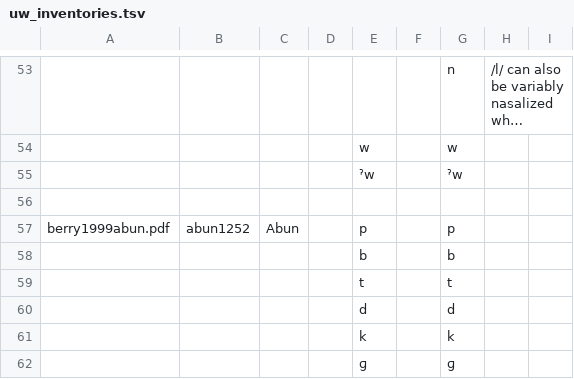
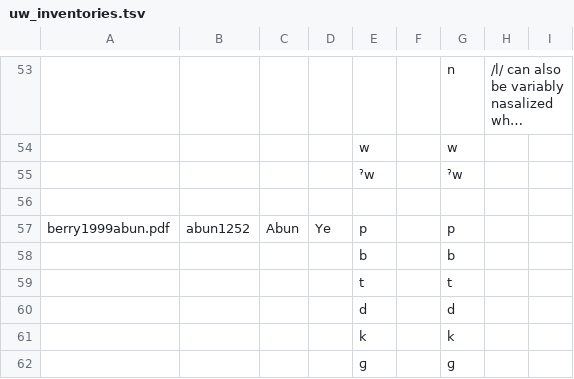
Before and after one commit to phoible/dev, a TSV file: raw-data/UW/uw_inventories.tsv, drawn as a sheet; only a part is shown, gaps mark what is left out; long unchanged cells end in …; the diff covers the shown part only; the diff names each change by its address in the sheet, - before the commit and + after, or states it on an @@ line.

```diff
--- a/raw-data/UW/uw_inventories.tsv
+++ b/raw-data/UW/uw_inventories.tsv
-D57: (empty)
+D57: Ye
```
Also changed, not shown: 1 added row, 3 removed rows and 4 edited cells elsewhere in this file.
